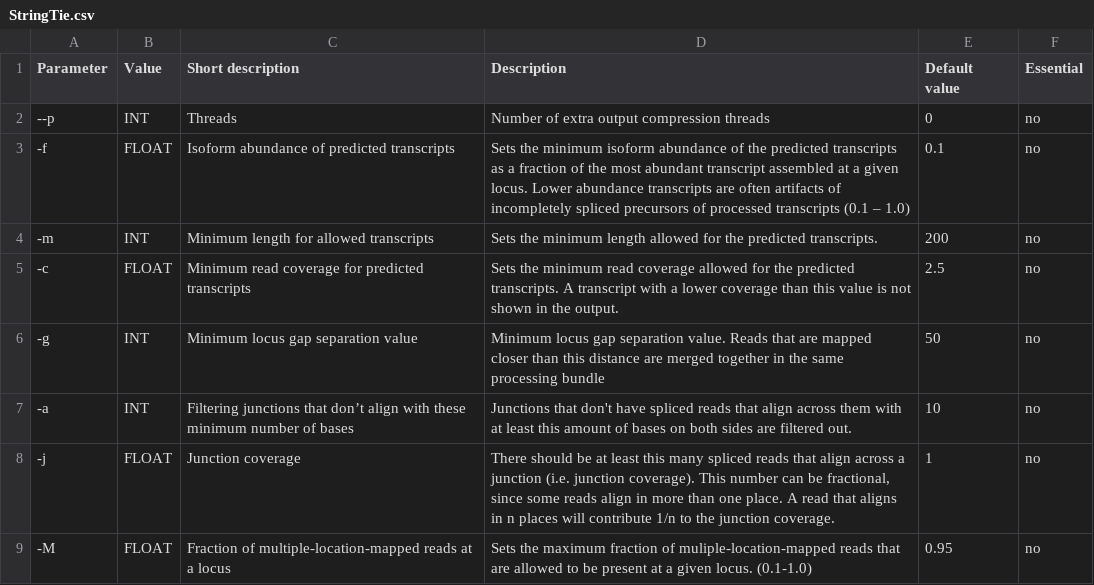
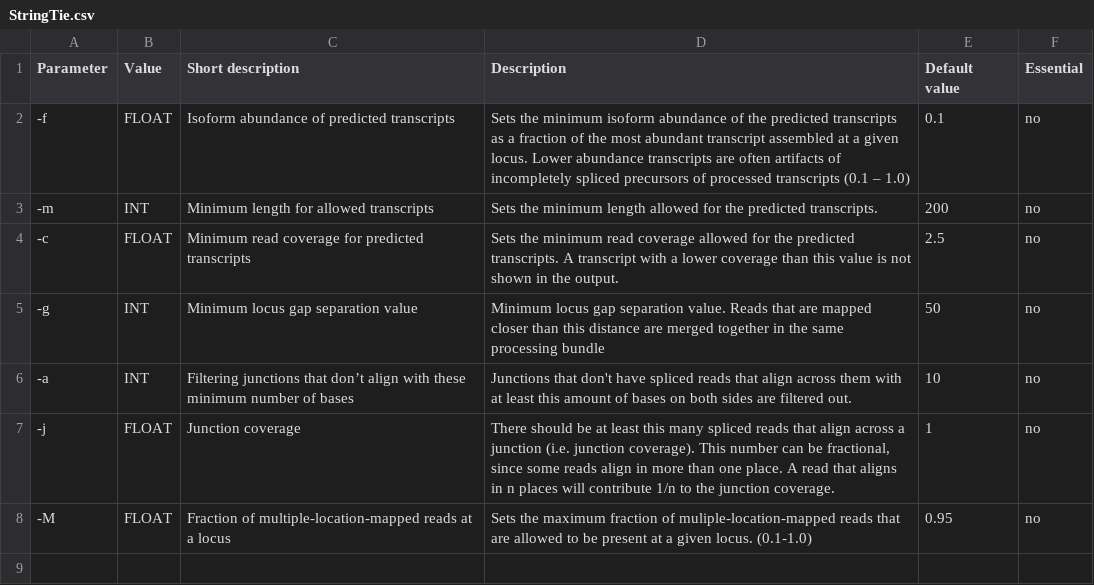
Before and after one commit to RamanLab/iCOMIC, a CSV file: icomic/params/StringTie.csv, drawn as a sheet; the diff names each change by its address in the sheet, - before the commit and + after, or states it on an @@ line.

```diff
--- a/icomic/params/StringTie.csv
+++ b/icomic/params/StringTie.csv
-row 2: --p | INT | Threads | Number of extra output compression threads | 0 | no
```
Also changed, not shown: icomic/params/HISAT2.csv, icomic/params/HTSeq.csv, 5 other files.
